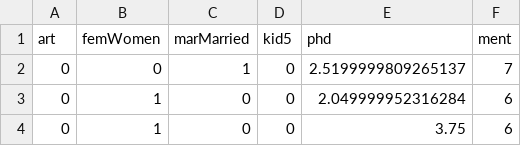
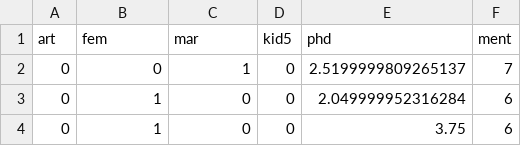
Before and after one commit to theislab/dca, a TSV file: data/biochemists.tsv, drawn as a sheet; only a part is shown.

Commit message:
Use same colnames in biochemist dataset

```diff
--- a/data/biochemists.tsv
+++ b/data/biochemists.tsv
@@ -1,2 +1,2 @@
-art	femWomen	marMarried	kid5	phd	ment
+art	fem	mar	kid5	phd	ment
 0	0	1	0	2.5199999809265137	7
```
Also changed, not shown: 1 other file.
